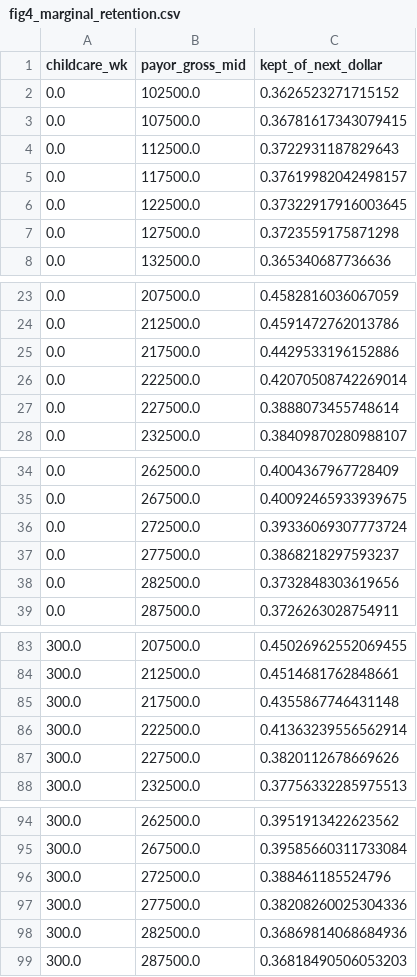
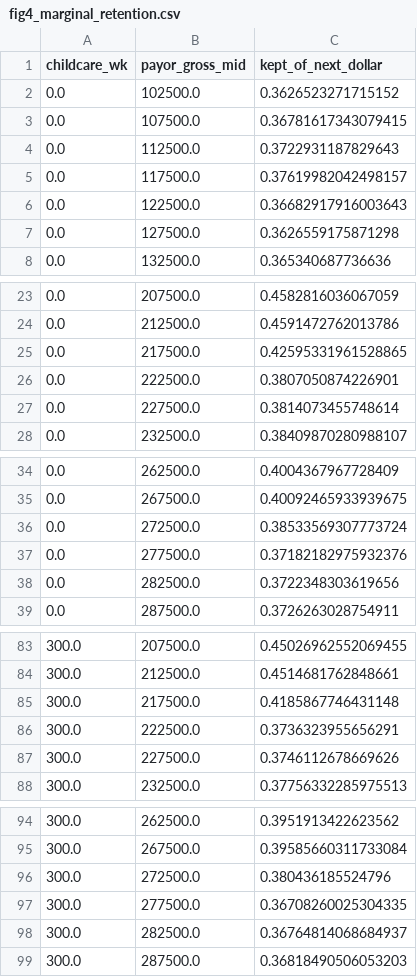
Before and after one commit to campbefs/checktheworksheet, a CSV file: figures/working/fig4_marginal_retention.csv, drawn as a sheet; only a part is shown, gaps mark what is left out; the diff covers the shown part only.

```diff
--- a/figures/working/fig4_marginal_retention.csv
+++ b/figures/working/fig4_marginal_retention.csv
@@ -5,4 +5,4 @@ childcare_wk,payor_gross_mid,kept_of_next_dollar
 0.0,117500.0,0.37619982042498157
-0.0,122500.0,0.37322917916003645
-0.0,127500.0,0.3723559175871298
+0.0,122500.0,0.36682917916003643
+0.0,127500.0,0.3626559175871298
 0.0,132500.0,0.365340687736636
@@ -24,5 +24,5 @@ childcare_wk,payor_gross_mid,kept_of_next_dollar
 0.0,212500.0,0.4591472762013786
-0.0,217500.0,0.4429533196152886
-0.0,222500.0,0.42070508742269014
-0.0,227500.0,0.3888073455748614
+0.0,217500.0,0.42595331961528865
+0.0,222500.0,0.3807050874226901
+0.0,227500.0,0.3814073455748614
 0.0,232500.0,0.38409870280988107
@@ -35,5 +35,5 @@ childcare_wk,payor_gross_mid,kept_of_next_dollar
 0.0,267500.0,0.40092465933939675
-0.0,272500.0,0.39336069307773724
-0.0,277500.0,0.3868218297593237
-0.0,282500.0,0.3732848303619656
+0.0,272500.0,0.38533569307773724
+0.0,277500.0,0.37182182975932376
+0.0,282500.0,0.3722348303619656
 0.0,287500.0,0.3726263028754911
@@ -84,5 +84,5 @@ childcare_wk,payor_gross_mid,kept_of_next_dollar
 300.0,212500.0,0.4514681762848661
-300.0,217500.0,0.4355867746431148
-300.0,222500.0,0.41363239556562914
-300.0,227500.0,0.3820112678669626
+300.0,217500.0,0.4185867746431148
+300.0,222500.0,0.3736323955656291
+300.0,227500.0,0.3746112678669626
 300.0,232500.0,0.37756332285975513
@@ -95,5 +95,5 @@ childcare_wk,payor_gross_mid,kept_of_next_dollar
 300.0,267500.0,0.39585660311733084
-300.0,272500.0,0.388461185524796
-300.0,277500.0,0.38208260025304336
-300.0,282500.0,0.36869814068684936
+300.0,272500.0,0.380436185524796
+300.0,277500.0,0.36708260025304335
+300.0,282500.0,0.36764814068684937
 300.0,287500.0,0.36818490506053203
```
Also changed, not shown: 2 edited cells elsewhere in this file, figures/working/fig1_heatmap_1child_box1.csv, figures/working/fig1_heatmap_2child_box1.csv, 55 other files.
